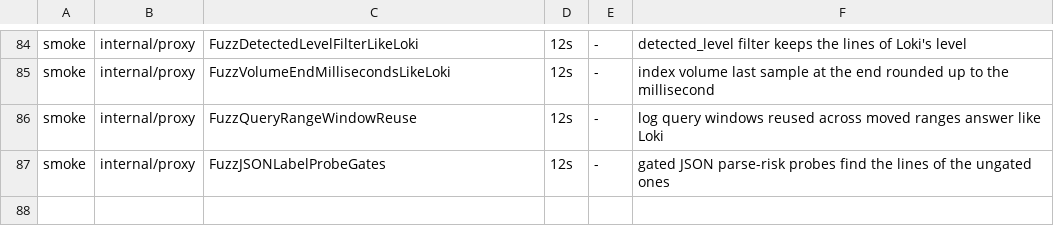
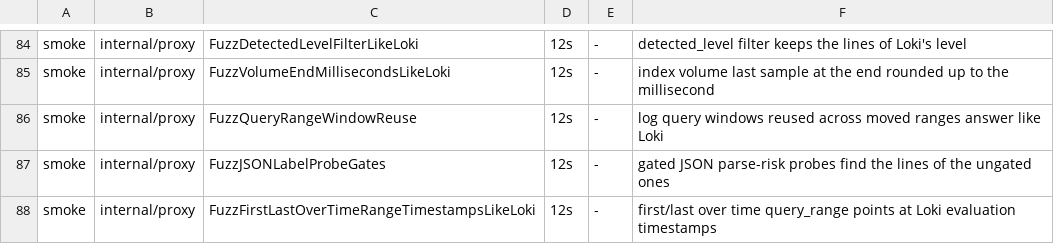
Before and after one commit to ReliablyObserve/loki-vl-proxy, a TSV file: scripts/ci/fuzz_smoke_targets.tsv, drawn as a sheet; only a part is shown, gaps mark what is left out.

Commit message:
fix: answer first and last over time at Loki's query_range timestamps
first_over_time and last_over_time with unwrap skipped the relabelling of
VictoriaLogs step buckets (labelled by their start) onto Loki's evaluation
times, so on query_range every point came one step early and a line on a
step edge landed in the next step. They now take the same anchored,
relabelled buckets as sum, avg, min and max over time for a range up to the
step.

```diff
--- a/scripts/ci/fuzz_smoke_targets.tsv
+++ b/scripts/ci/fuzz_smoke_targets.tsv
@@ -87 +87,2 @@ smoke	internal/proxy	FuzzQueryRangeWindowReuse	12s	-	log query windows reused ac
 smoke	internal/proxy	FuzzJSONLabelProbeGates	12s	-	gated JSON parse-risk probes find the lines of the ungated ones
+smoke	internal/proxy	FuzzFirstLastOverTimeRangeTimestampsLikeLoki	12s	-	first/last over time query_range points at Loki evaluation timestamps
```
Also changed, not shown: 13 other files.
